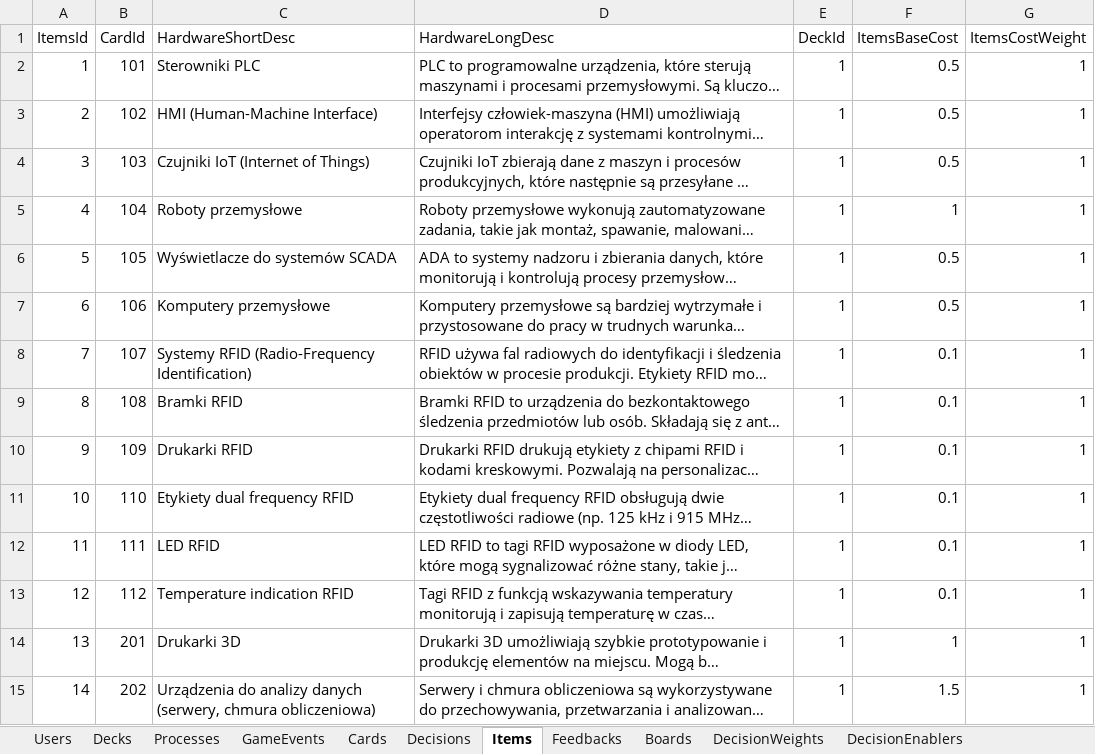
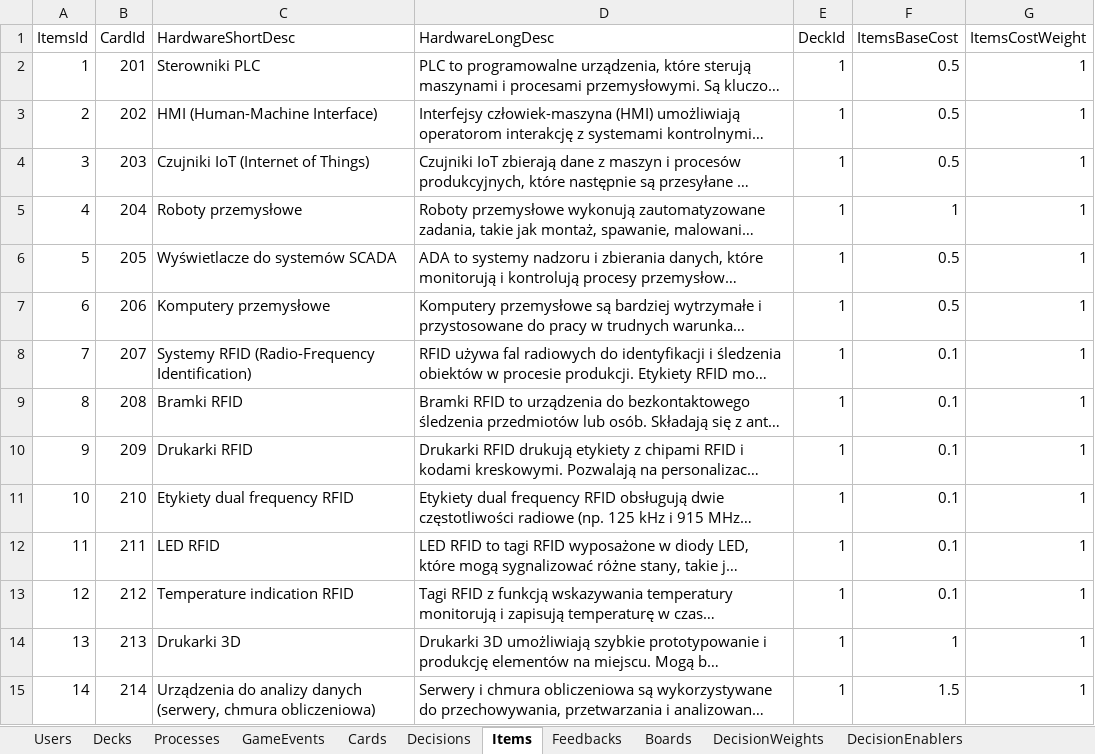
Before and after one commit to Kalimedess/ITM_ProjektZespo-owy, an Excel workbook: backend/Initializers/DigitalWars_InicjalizacjaBazyDanych.xlsx, sheet Items, drawn as a sheet; only a part is shown; long unchanged cells end in …; values as stored, in another font and other column widths than the file's, no borders; the diff covers the shown part only; the diff names each change by its address in the sheet, - before the commit and + after, or states it on an @@ line.

Commit message:
Zmieniłem nazewnictwo przedwiotów w CardId. Dodałem endpointy do pobierania mapy enablerów i ostatnio zagranej karty przez stoły (w zależności od tego czy wyszukujemy po GameId czy po GameId i TeamId, dla GameId zwrócona zostanie lista dla GameId i TeamId zostanie swrócona jedna liczba)

```diff
--- a/backend/Initializers/DigitalWars_InicjalizacjaBazyDanych.xlsx (sheet Items)
+++ b/backend/Initializers/DigitalWars_InicjalizacjaBazyDanych.xlsx (sheet Items)
-B2 (CardId): 101
+B2 (CardId): 201
-B3 (CardId): 102
+B3 (CardId): 202
-B4 (CardId): 103
+B4 (CardId): 203
-B5 (CardId): 104
+B5 (CardId): 204
-B6 (CardId): 105
+B6 (CardId): 205
-B7 (CardId): 106
+B7 (CardId): 206
-B8 (CardId): 107
+B8 (CardId): 207
-B9 (CardId): 108
+B9 (CardId): 208
-B10 (CardId): 109
+B10 (CardId): 209
-B11 (CardId): 110
+B11 (CardId): 210
-B12 (CardId): 111
+B12 (CardId): 211
-B13 (CardId): 112
+B13 (CardId): 212
-B14 (CardId): 201
+B14 (CardId): 213
-B15 (CardId): 202
+B15 (CardId): 214
```
Also changed, not shown: 20 edited cells elsewhere in this sheet, sheet Cards, 7 other files.
